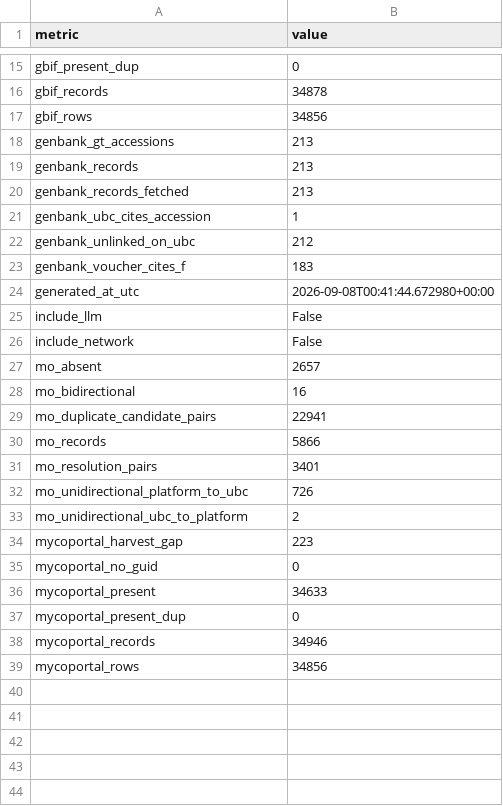
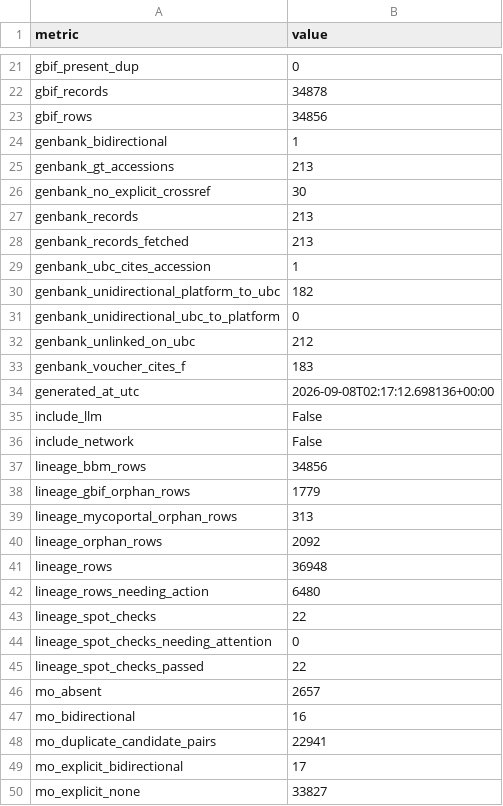
Before and after one commit to wendyf55/breakdowns_DES, a CSV file: reports/audit_summary.csv, drawn as a sheet; only a part is shown, gaps mark what is left out; the shorter side is filled out with more unchanged rows; the diff covers the shown part only.

```diff
--- a/reports/audit_summary.csv
+++ b/reports/audit_summary.csv
@@ -17,3 +23,5 @@ gbif_records,34878
 gbif_rows,34856
+genbank_bidirectional,1
 genbank_gt_accessions,213
+genbank_no_explicit_crossref,30
 genbank_records,213
@@ -21,7 +29,18 @@ genbank_records_fetched,213
 genbank_ubc_cites_accession,1
+genbank_unidirectional_platform_to_ubc,182
+genbank_unidirectional_ubc_to_platform,0
 genbank_unlinked_on_ubc,212
 genbank_voucher_cites_f,183
-generated_at_utc,2026-09-08T00:41:44.672980+00:00
+generated_at_utc,2026-09-08T02:17:12.698136+00:00
 include_llm,False
 include_network,False
+lineage_bbm_rows,34856
+lineage_gbif_orphan_rows,1779
+lineage_mycoportal_orphan_rows,313
+lineage_orphan_rows,2092
+lineage_rows,36948
+lineage_rows_needing_action,6480
+lineage_spot_checks,22
+lineage_spot_checks_needing_attention,0
+lineage_spot_checks_passed,22
 mo_absent,2657
@@ -29 +48,3 @@ mo_bidirectional,16
 mo_duplicate_candidate_pairs,22941
+mo_explicit_bidirectional,17
+mo_explicit_none,33827
```
Also changed, not shown: 9 added rows elsewhere in this file, 12 other files.
